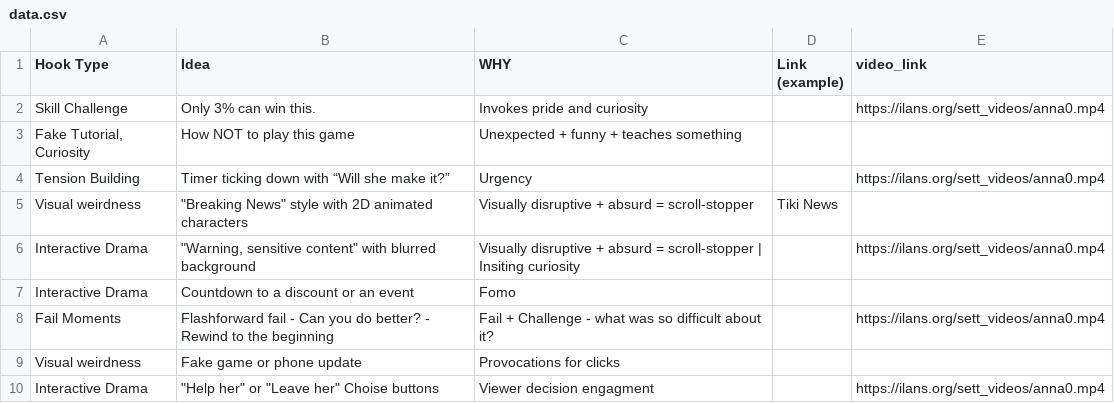
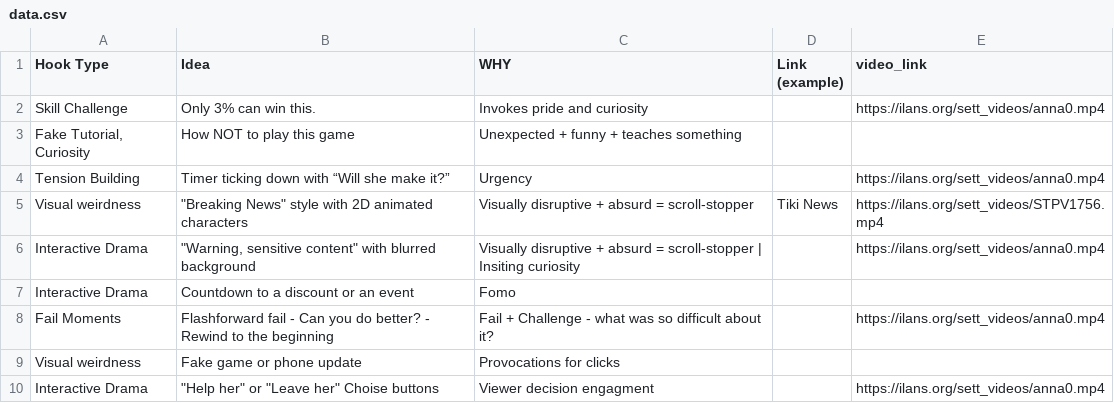
Before and after one commit to ilanlenzner-design/hooks-, a CSV file: data.csv, drawn as a sheet; only a part is shown.

```diff
--- a/data.csv
+++ b/data.csv
@@ -4,3 +4,3 @@ Skill Challenge,Only 3% can win this.,Invokes pride and curiosity,,https://ilans
 Tension Building,Timer ticking down with “Will she make it?”,Urgency,,https://ilans.org/sett_videos/anna0.mp4
-Visual weirdness,"""Breaking News"" style with 2D animated characters",Visually disruptive + absurd = scroll-stopper,Tiki News,
+Visual weirdness,"""Breaking News"" style with 2D animated characters",Visually disruptive + absurd = scroll-stopper,Tiki News,https://ilans.org/sett_videos/STPV1756.mp4
 Interactive Drama,"""Warning, sensitive content"" with blurred background",Visually disruptive + absurd = scroll-stopper | Insiting curiosity ,,https://ilans.org/sett_videos/anna0.mp4
```
Also changed, not shown: 4 other files.
